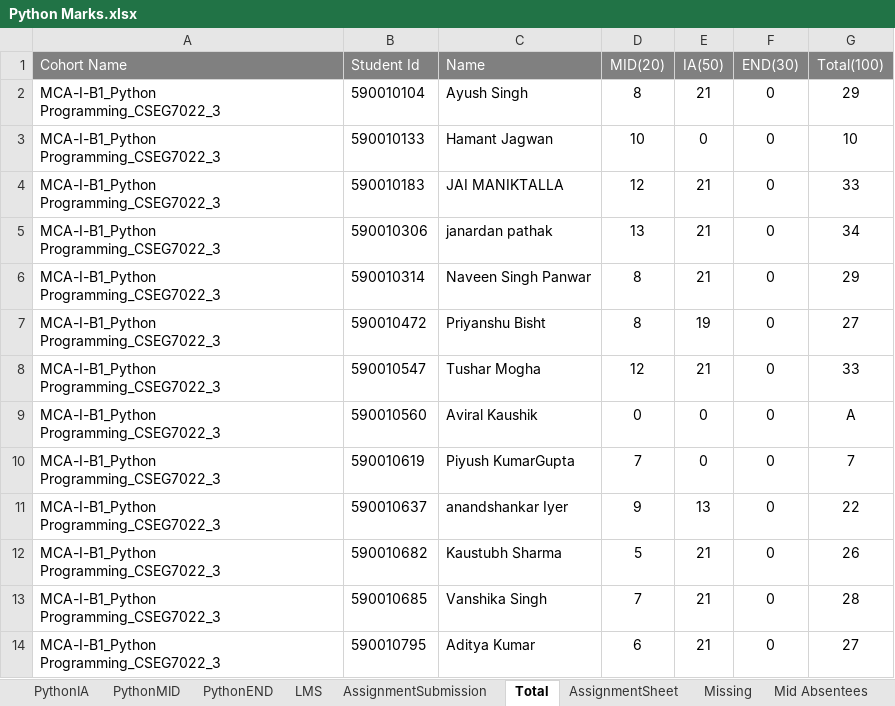
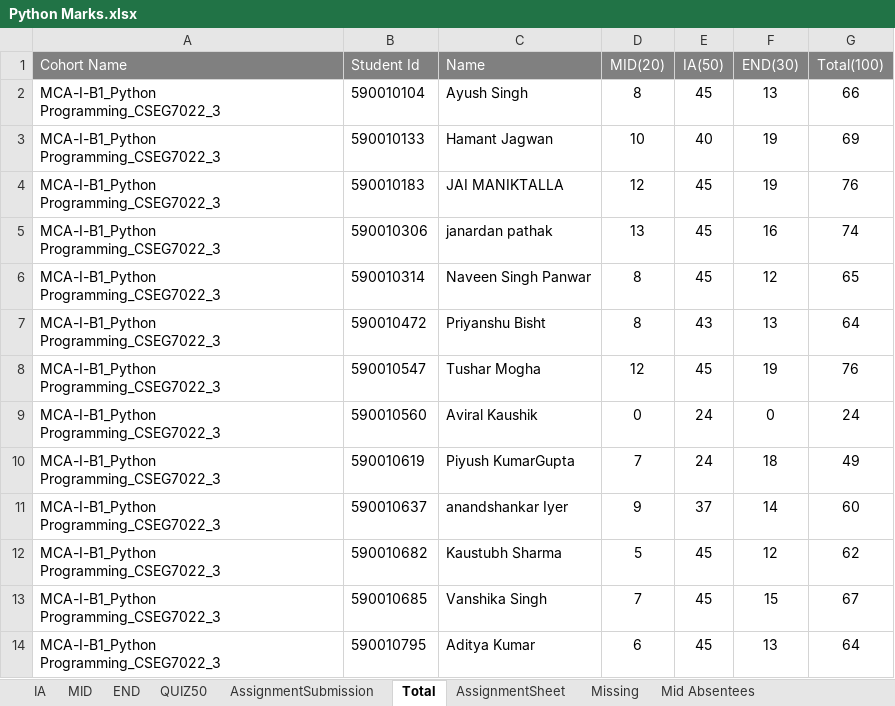
Before and after one commit to prateekrajgautam/trySQLModel, an Excel workbook: Python Marks.xlsx, sheet Total, drawn as a sheet; only a part is shown; values as stored, in another font and other column widths than the file's, no borders; charts and pictures not drawn; the diff covers the shown part only; the diff names each change by its address in the sheet, - before the commit and + after, or states it on an @@ line.

```diff
--- a/Python Marks.xlsx (sheet Total)
+++ b/Python Marks.xlsx (sheet Total)
-sheet tab: PythonIA
+sheet tab: IA
-sheet tab: PythonMID
+sheet tab: MID
-sheet tab: PythonEND
+sheet tab: END
-sheet tab: LMS
+sheet tab: QUIZ50
-E2 (IA(50)): 21
+E2 (IA(50)): 45
-F2 (END(30)): 0
+F2 (END(30)): 13
-G2 (Total(100)): 29
+G2 (Total(100)): 66
-E3 (IA(50)): 0
+E3 (IA(50)): 40
-F3:F4 (END(30)): 0
+F3:F4 (END(30)): 19
-G3 (Total(100)): 10
+G3 (Total(100)): 69
-E4:E6 (IA(50)): 21
+E4:E6 (IA(50)): 45
-G4 (Total(100)): 33
+G4 (Total(100)): 76
-F5 (END(30)): 0
+F5 (END(30)): 16
-G5 (Total(100)): 34
+G5 (Total(100)): 74
-F6 (END(30)): 0
+F6 (END(30)): 12
-G6 (Total(100)): 29
+G6 (Total(100)): 65
-E7 (IA(50)): 19
+E7 (IA(50)): 43
-F7 (END(30)): 0
+F7 (END(30)): 13
-G7 (Total(100)): 27
+G7 (Total(100)): 64
-E8 (IA(50)): 21
+E8 (IA(50)): 45
-F8 (END(30)): 0
+F8 (END(30)): 19
-G8 (Total(100)): 33
+G8 (Total(100)): 76
-E9:E10 (IA(50)): 0
+E9:E10 (IA(50)): 24
-G9 (Total(100)): A
+G9 (Total(100)): 24
-F10 (END(30)): 0
+F10 (END(30)): 18
-G10 (Total(100)): 7
+G10 (Total(100)): 49
-E11 (IA(50)): 13
+E11 (IA(50)): 37
-F11 (END(30)): 0
+F11 (END(30)): 14
-G11 (Total(100)): 22
+G11 (Total(100)): 60
-E12:E14 (IA(50)): 21
+E12:E14 (IA(50)): 45
-F12 (END(30)): 0
+F12 (END(30)): 12
-G12 (Total(100)): 26
+G12 (Total(100)): 62
-F13 (END(30)): 0
+F13 (END(30)): 15
-G13 (Total(100)): 28
+G13 (Total(100)): 67
-F14 (END(30)): 0
+F14 (END(30)): 13
-G14 (Total(100)): 27
+G14 (Total(100)): 64
```
Also changed, not shown: 659 edited cells elsewhere in this sheet, sheet END, sheet IA, sheet QUIZ50, sheet MID, formulas that keep their value, SoftComputing Marks.xlsx, 4 other files.
